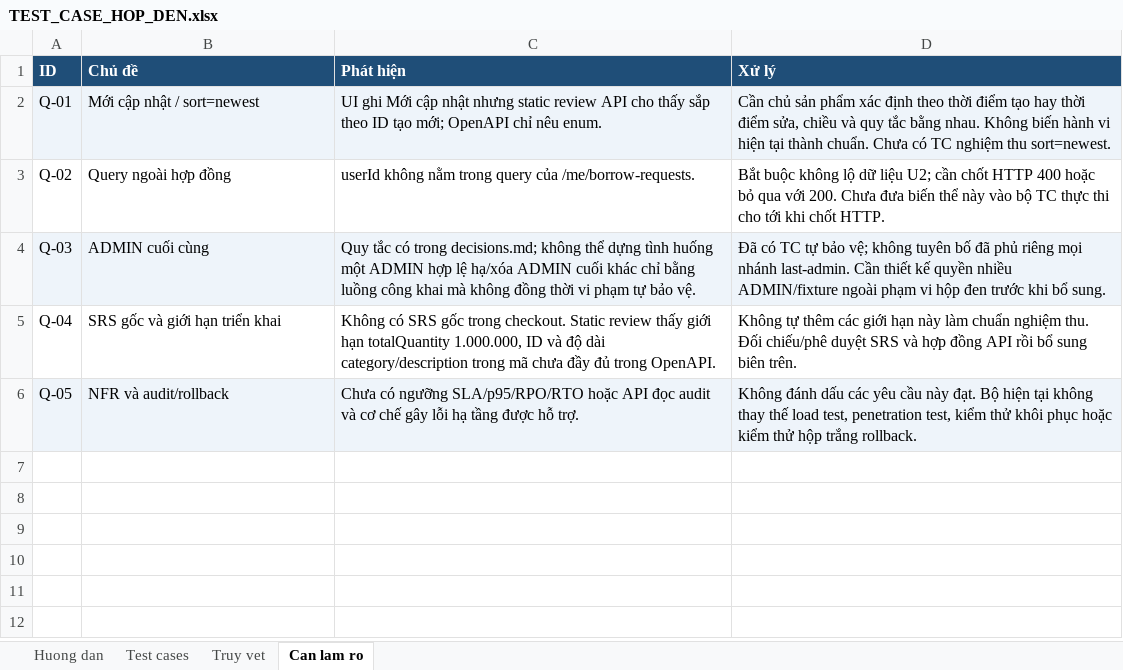
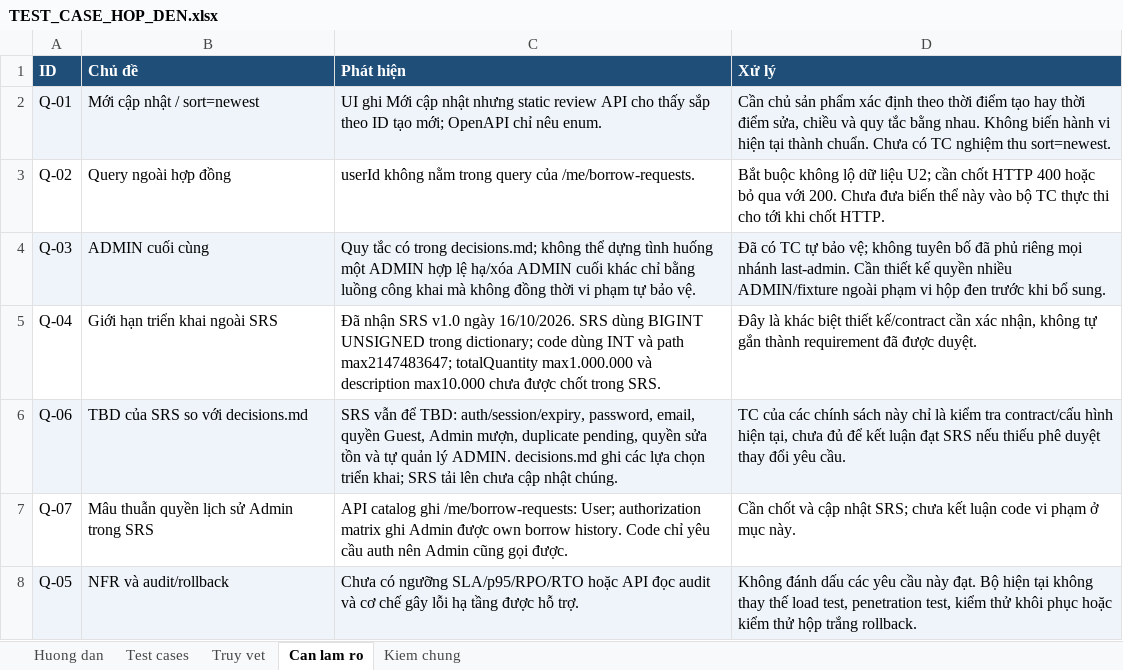
Before and after one commit to thanhcodeai/librarymanagement_ByAI, an Excel workbook: TEST_CASE_HOP_DEN.xlsx, sheet Can lam ro, drawn as a sheet; values as stored, in another font and other column widths than the file's, no borders; the diff names each change by its address in the sheet, - before the commit and + after, or states it on an @@ line.

```diff
--- a/TEST_CASE_HOP_DEN.xlsx (sheet Can lam ro)
+++ b/TEST_CASE_HOP_DEN.xlsx (sheet Can lam ro)
+sheet tab: Kiem chung
-B5 (Chủ đề): SRS gốc và giới hạn triển khai
+B5 (Chủ đề): Giới hạn triển khai ngoài SRS
-C5 (Phát hiện): Không có SRS gốc trong checkout. Static review thấy giới hạn totalQuantity 1.000.000, ID và độ dài category/description trong mã chưa đầy đủ trong OpenAPI.
+C5 (Phát hiện): Đã nhận SRS v1.0 ngày 16/10/2026. SRS dùng BIGINT UNSIGNED trong dictionary; code dùng INT và path max2147483647; totalQuantity max1.000.000 và description max10.000 chưa được chốt trong SRS.
-D5 (Xử lý): Không tự thêm các giới hạn này làm chuẩn nghiệm thu. Đối chiếu/phê duyệt SRS và hợp đồng API rồi bổ sung biên trên.
+D5 (Xử lý): Đây là khác biệt thiết kế/contract cần xác nhận, không tự gắn thành requirement đã được duyệt.
+row 6: Q-06 | TBD của SRS so với decisions.md | SRS vẫn để TBD: auth/session/expiry, password, email, quyền Guest, Admin mượn, duplicate pending, quyền sửa tồn và tự quản lý ADMIN. decisions.md ghi các lựa chọn triển khai; SRS tải lên chưa cập nhật chúng. | TC của các chính sách này chỉ là kiểm tra contract/cấu hình hiện tại, chưa đủ để kết luận đạt SRS nếu thiếu phê duyệt thay đổi yêu cầu.
+row 7: Q-07 | Mâu thuẫn quyền lịch sử Admin trong SRS | API catalog ghi /me/borrow-requests: User; authorization matrix ghi Admin được own borrow history. Code chỉ yêu cầu auth nên Admin cũng gọi được. | Cần chốt và cập nhật SRS; chưa kết luận code vi phạm ở mục này.
```
Also changed, not shown: sheet Test cases, sheet Truy vet, sheet Huong dan, docs/blackbox/test-cases.xlsx, 8 other files.
